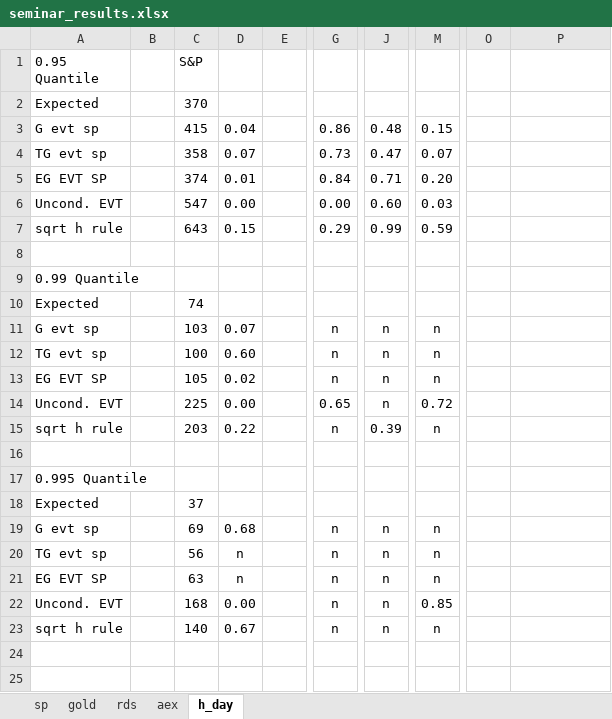
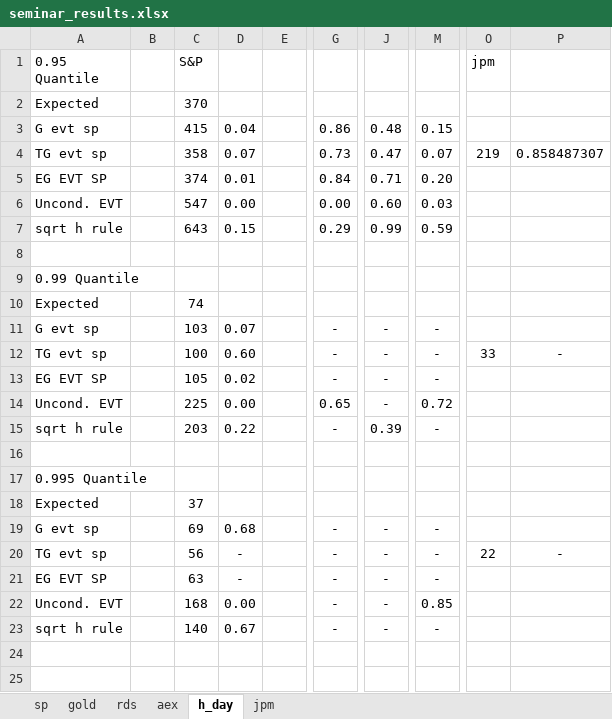
Before and after one commit to Stanimir-Ivanov/Quant-Finance-Seminar, an Excel workbook: Results/seminar_results.xlsx, sheet h_day, drawn as a sheet; only a part is shown, gaps mark what is left out; values as stored, in another font and other column widths than the file's, no borders; the diff names each change by its address in the sheet, - before the commit and + after, or states it on an @@ line.

```diff
--- a/Results/seminar_results.xlsx (sheet h_day)
+++ b/Results/seminar_results.xlsx (sheet h_day)
+sheet tab: jpm
-O1: (empty)
+O1: jpm
-O4 (jpm): (empty)
+O4 (jpm): 219
-P4: (empty)
+P4: 0.858487307
-G11:G13: n
+G11:G13: -
-J11:J14: n
+J11:J14: -
-M11:M13: n
+M11:M13: -
-O12 (jpm): (empty)
+O12 (jpm): 33
-P12: (empty)
+P12: -
-G15: n
+G15: -
-M15: n
+M15: -
-G19:G23: n
+G19:G23: -
-J19:J23: n
+J19:J23: -
-M19:M21: n
+M19:M21: -
-D20:D21: n
+D20:D21: -
-O20 (jpm): (empty)
+O20 (jpm): 22
-P20: (empty)
+P20: -
-M23: n
+M23: -
```
Also changed, not shown: sheet aex, sheet rds.
